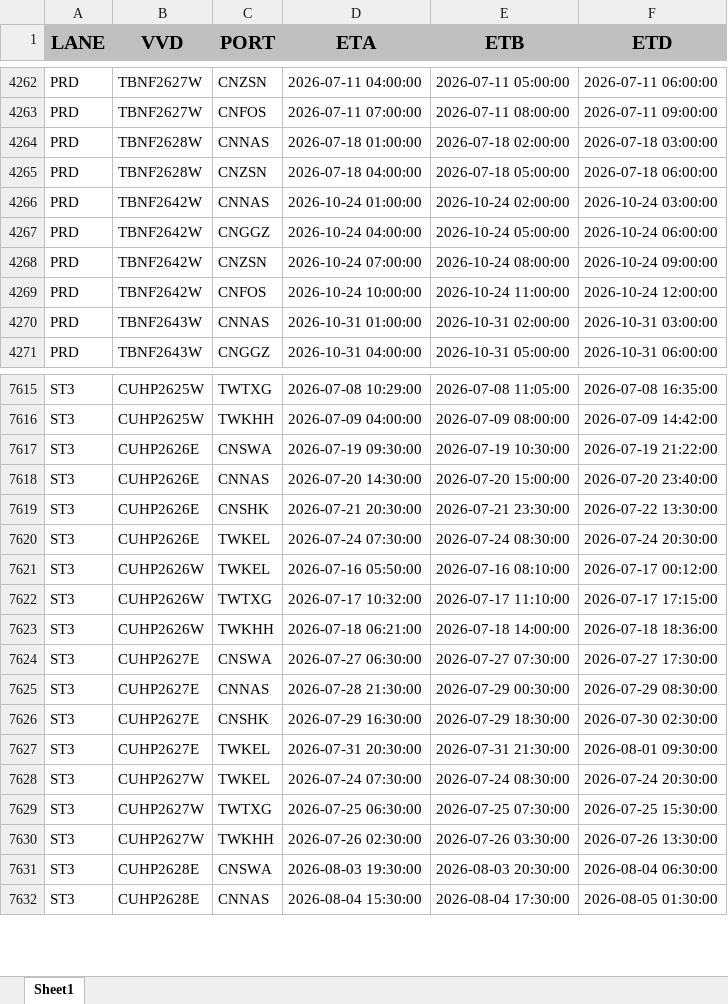
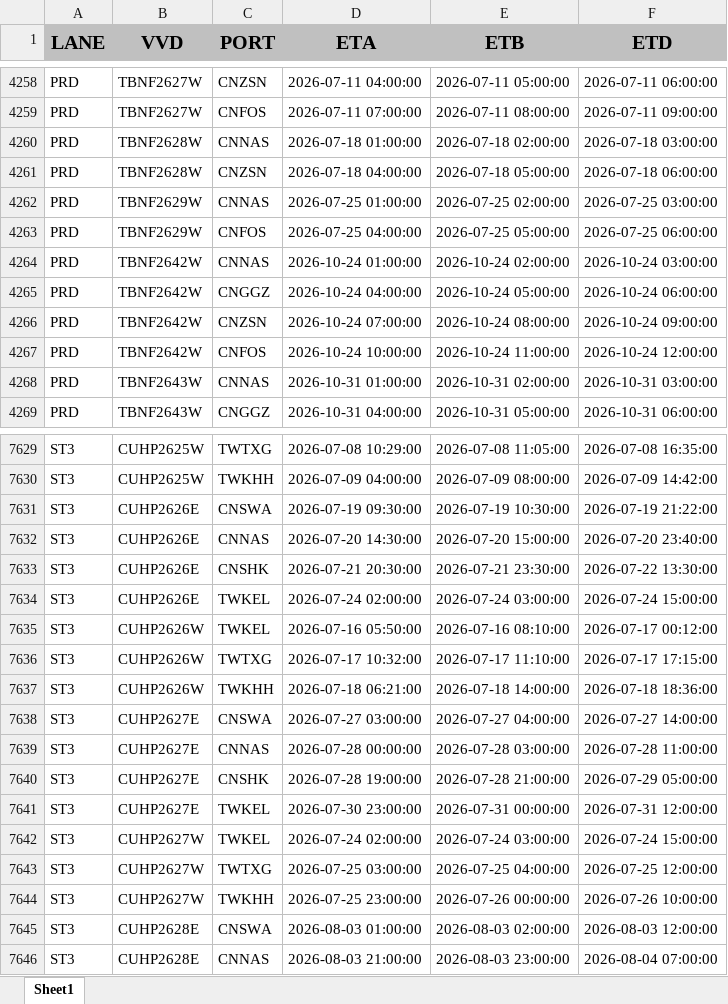
Before and after one commit to Elaine-Teh/daily-booking-dashboard, an Excel workbook: finebi_data/Daily Schedule.xlsx, sheet Sheet1, drawn as a sheet; only a part is shown, gaps mark what is left out; values as stored, in another font and other column widths than the file's, no borders; addresses are those after the commit; the diff covers the shown part only; the diff names each change by its address in the sheet, - before the commit and + after, or states it on an @@ line.

Commit message:
data refresh: Daily Schedule.xlsx (2026-07-23 16:21)

```diff
--- a/finebi_data/Daily Schedule.xlsx (sheet Sheet1)
+++ b/finebi_data/Daily Schedule.xlsx (sheet Sheet1)
+row 4262: PRD | TBNF2629W | CNNAS | 2026-07-25 01:00:00 | 2026-07-25 02:00:00 | 2026-07-25 03:00:00
+row 4263: PRD | TBNF2629W | CNFOS | 2026-07-25 04:00:00 | 2026-07-25 05:00:00 | 2026-07-25 06:00:00
-D7634 (ETA): 2026-07-24 07:30:00
+D7634 (ETA): 2026-07-24 02:00:00
-E7634 (ETB): 2026-07-24 08:30:00
+E7634 (ETB): 2026-07-24 03:00:00
-F7634 (ETD): 2026-07-24 20:30:00
+F7634 (ETD): 2026-07-24 15:00:00
-D7638 (ETA): 2026-07-27 06:30:00
+D7638 (ETA): 2026-07-27 03:00:00
-E7638 (ETB): 2026-07-27 07:30:00
+E7638 (ETB): 2026-07-27 04:00:00
-F7638 (ETD): 2026-07-27 17:30:00
+F7638 (ETD): 2026-07-27 14:00:00
-D7639 (ETA): 2026-07-28 21:30:00
+D7639 (ETA): 2026-07-28 00:00:00
-E7639 (ETB): 2026-07-29 00:30:00
+E7639 (ETB): 2026-07-28 03:00:00
-F7639 (ETD): 2026-07-29 08:30:00
+F7639 (ETD): 2026-07-28 11:00:00
-D7640 (ETA): 2026-07-29 16:30:00
+D7640 (ETA): 2026-07-28 19:00:00
-E7640 (ETB): 2026-07-29 18:30:00
+E7640 (ETB): 2026-07-28 21:00:00
-F7640 (ETD): 2026-07-30 02:30:00
+F7640 (ETD): 2026-07-29 05:00:00
-D7641 (ETA): 2026-07-31 20:30:00
+D7641 (ETA): 2026-07-30 23:00:00
-E7641 (ETB): 2026-07-31 21:30:00
+E7641 (ETB): 2026-07-31 00:00:00
-F7641 (ETD): 2026-08-01 09:30:00
+F7641 (ETD): 2026-07-31 12:00:00
-D7642 (ETA): 2026-07-24 07:30:00
+D7642 (ETA): 2026-07-24 02:00:00
-E7642 (ETB): 2026-07-24 08:30:00
+E7642 (ETB): 2026-07-24 03:00:00
-F7642 (ETD): 2026-07-24 20:30:00
+F7642 (ETD): 2026-07-24 15:00:00
-D7643 (ETA): 2026-07-25 06:30:00
+D7643 (ETA): 2026-07-25 03:00:00
-E7643 (ETB): 2026-07-25 07:30:00
+E7643 (ETB): 2026-07-25 04:00:00
-F7643 (ETD): 2026-07-25 15:30:00
+F7643 (ETD): 2026-07-25 12:00:00
-D7644 (ETA): 2026-07-26 02:30:00
+D7644 (ETA): 2026-07-25 23:00:00
-E7644 (ETB): 2026-07-26 03:30:00
+E7644 (ETB): 2026-07-26 00:00:00
-F7644 (ETD): 2026-07-26 13:30:00
+F7644 (ETD): 2026-07-26 10:00:00
-D7645 (ETA): 2026-08-03 19:30:00
+D7645 (ETA): 2026-08-03 01:00:00
-E7645 (ETB): 2026-08-03 20:30:00
+E7645 (ETB): 2026-08-03 02:00:00
-F7645 (ETD): 2026-08-04 06:30:00
+F7645 (ETD): 2026-08-03 12:00:00
-D7646 (ETA): 2026-08-04 15:30:00
+D7646 (ETA): 2026-08-03 21:00:00
-E7646 (ETB): 2026-08-04 17:30:00
+E7646 (ETB): 2026-08-03 23:00:00
-F7646 (ETD): 2026-08-05 01:30:00
+F7646 (ETD): 2026-08-04 07:00:00
```
Also changed, not shown: 23 added rows, 7 removed rows and 851 edited cells elsewhere in this sheet.
